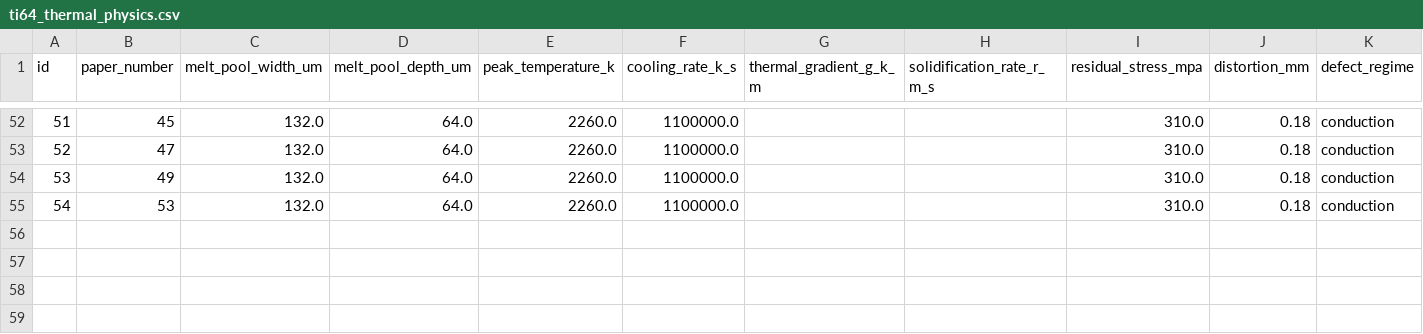
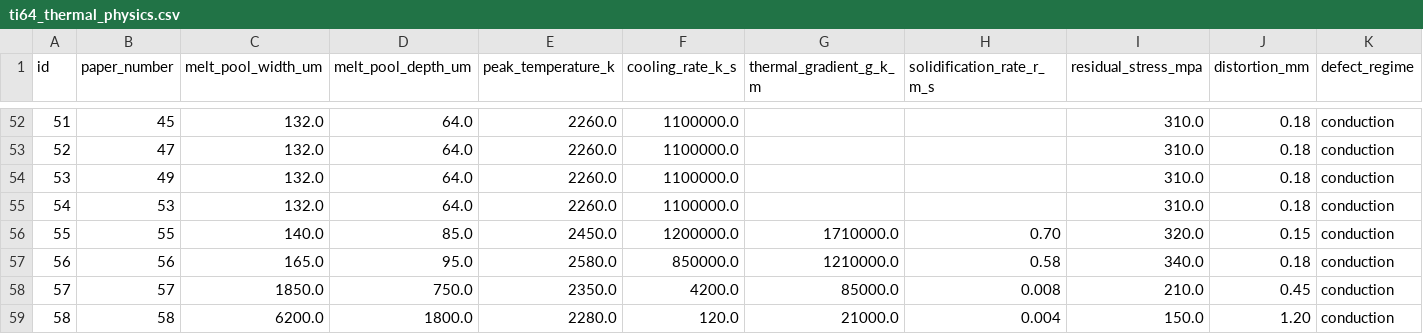
Before and after one commit to Roshan5329p/NITT-Internship, a CSV file: data/ti64_thermal_physics.csv, drawn as a sheet; only a part is shown, gaps mark what is left out; rows hold the shown columns only; the diff names each change by its address in the sheet, - before the commit and + after, or states it on an @@ line.

```diff
--- a/data/ti64_thermal_physics.csv
+++ b/data/ti64_thermal_physics.csv
+row 56: 55 | 55 | 140.0 | 85.0 | 2450.0 | 1200000.0 | 1710000.0 | 0.70 | 320.0 | 0.15 | conduction
+row 57: 56 | 56 | 165.0 | 95.0 | 2580.0 | 850000.0 | 1210000.0 | 0.58 | 340.0 | 0.18 | conduction
+row 58: 57 | 57 | 1850.0 | 750.0 | 2350.0 | 4200.0 | 85000.0 | 0.008 | 210.0 | 0.45 | conduction
+row 59: 58 | 58 | 6200.0 | 1800.0 | 2280.0 | 120.0 | 21000.0 | 0.004 | 150.0 | 1.20 | conduction
```
Also changed, not shown: data/ti64_mechanical_properties.csv, data/ti64_papers.csv, 11 other files.
